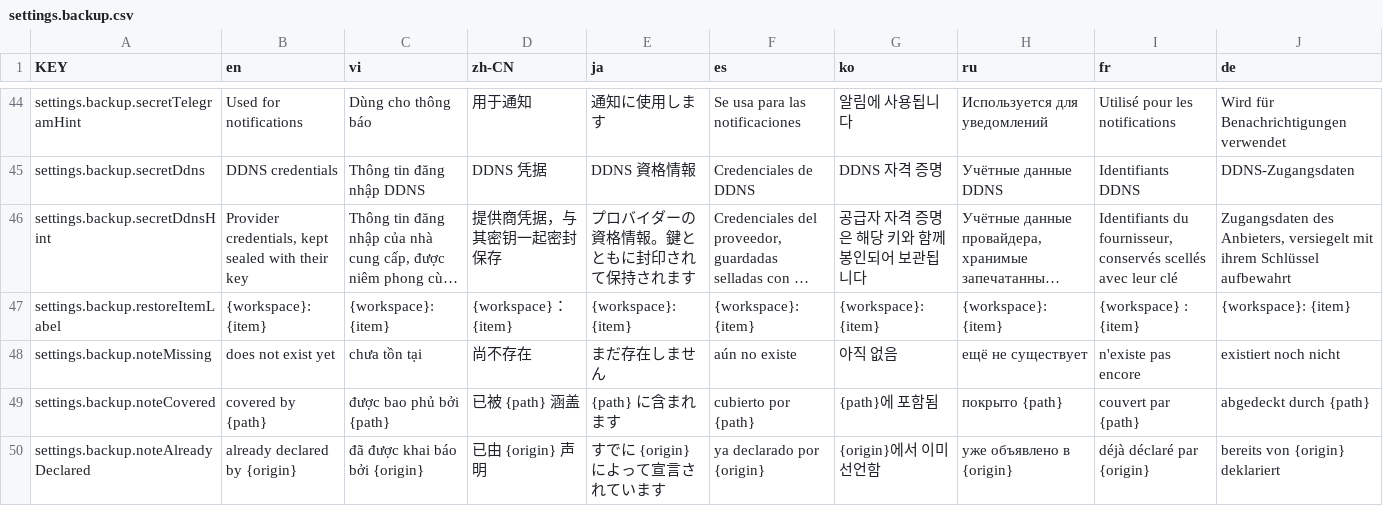
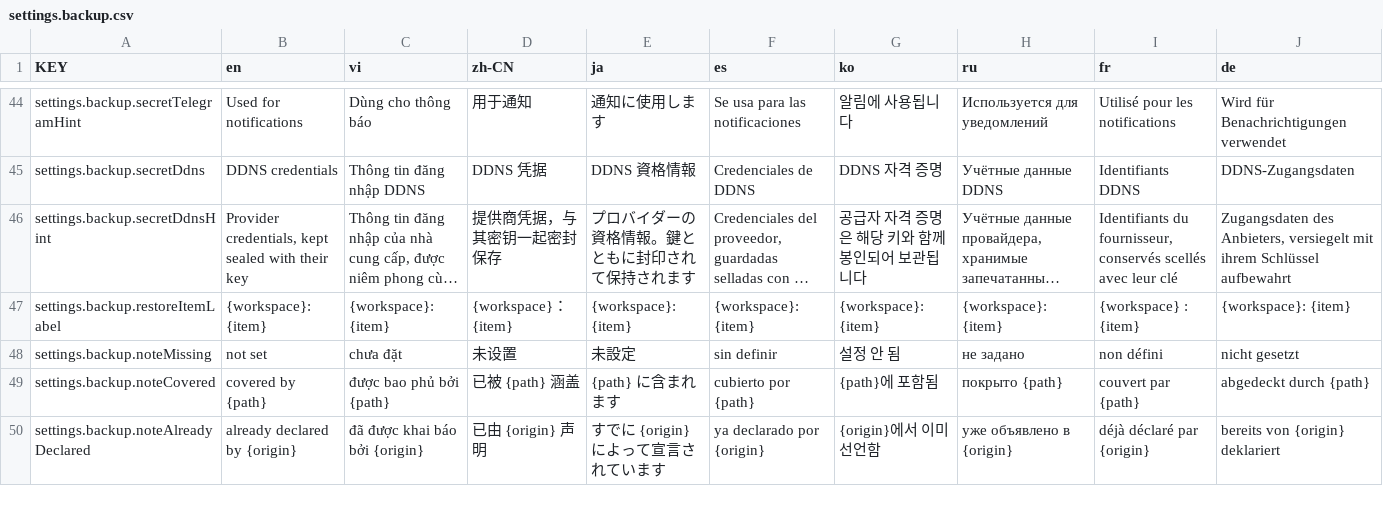
Before and after one commit to NamesMT/home-hosted, a CSV file: uis/stock/i18n/sheets/settings.backup.csv, drawn as a sheet; only a part is shown, gaps mark what is left out; long unchanged cells end in …; the diff names each change by its address in the sheet, - before the commit and + after, or states it on an @@ line.

Commit message:
fix(cli): one plan renderer, one note vocabulary, and a restore that lists its archive
The renderer was the recurring problem because it assumed a fixed depth. It now builds a tree from the
ids themselves: every prefix of `workspace:default:secrets:telegram` gets a row one level deeper than
its parent, so nothing can be printed beside its own parent whatever the id looks like. `create`, the
restore plan, and the "what could I act on" list all print through it.

**One note vocabulary.** `(does not exist yet)` and `(not set)` said the same thing in two words, and
meant two code paths. Now one phrase and one translation key, shortened to `(not set)` and translated
into all nine languages — which is why `ui.json` moves to 2.20.1.

**A restore lists the archive, not the host.** With no panel the refusal fell back to the create view,
so it named every slot on the machine and marked the empty ones `(not set)` — items a restore cannot be
missing, since the archive simply does not carry them. It reads the archive's own plan now.

**Every known secret slot is listed**, set or not: `global:secrets:apiToken` is a feature the panel has
whether or not one is minted, and hiding the row made an unset value look like a missing feature.

```diff
--- a/uis/stock/i18n/sheets/settings.backup.csv
+++ b/uis/stock/i18n/sheets/settings.backup.csv
-B48 (en): does not exist yet
+B48 (en): not set
-C48 (vi): chưa tồn tại
+C48 (vi): chưa đặt
-D48 (zh-CN): 尚不存在
+D48 (zh-CN): 未设置
-E48 (ja): まだ存在しません
+E48 (ja): 未設定
-F48 (es): aún no existe
+F48 (es): sin definir
-G48 (ko): 아직 없음
+G48 (ko): 설정 안 됨
-H48 (ru): ещё не существует
+H48 (ru): не задано
-I48 (fr): n'existe pas encore
+I48 (fr): non défini
-J48 (de): existiert noch nicht
+J48 (de): nicht gesetzt
```
Also changed, not shown: 7 other files.
